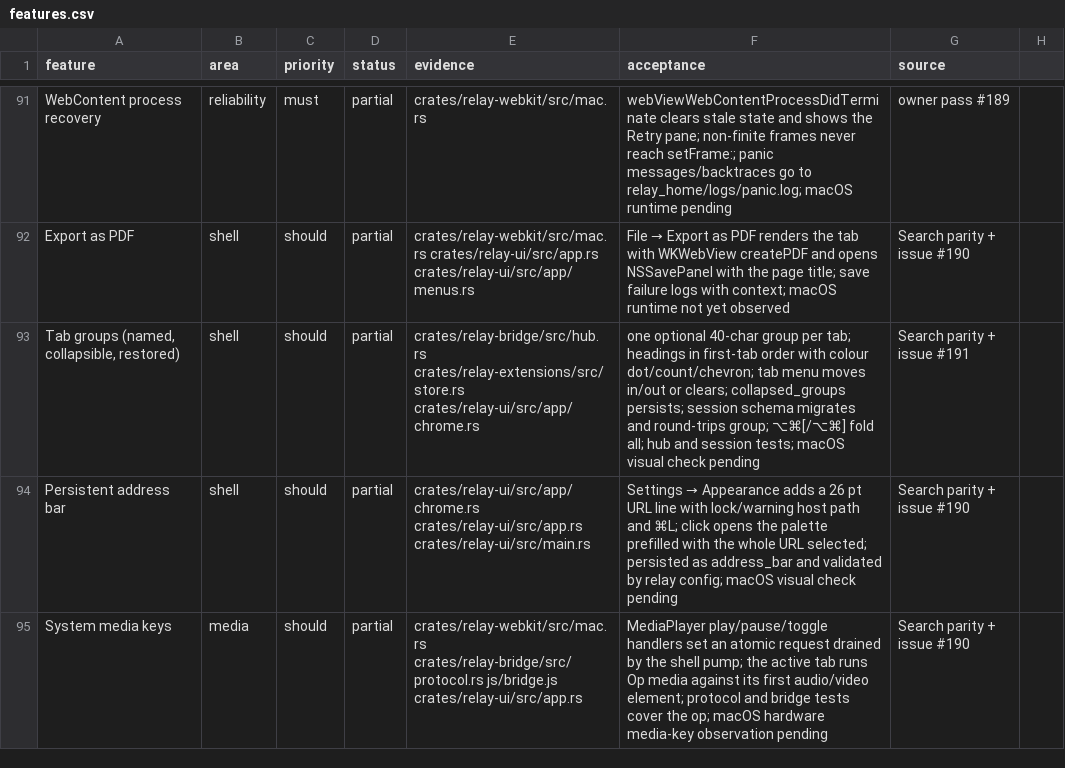
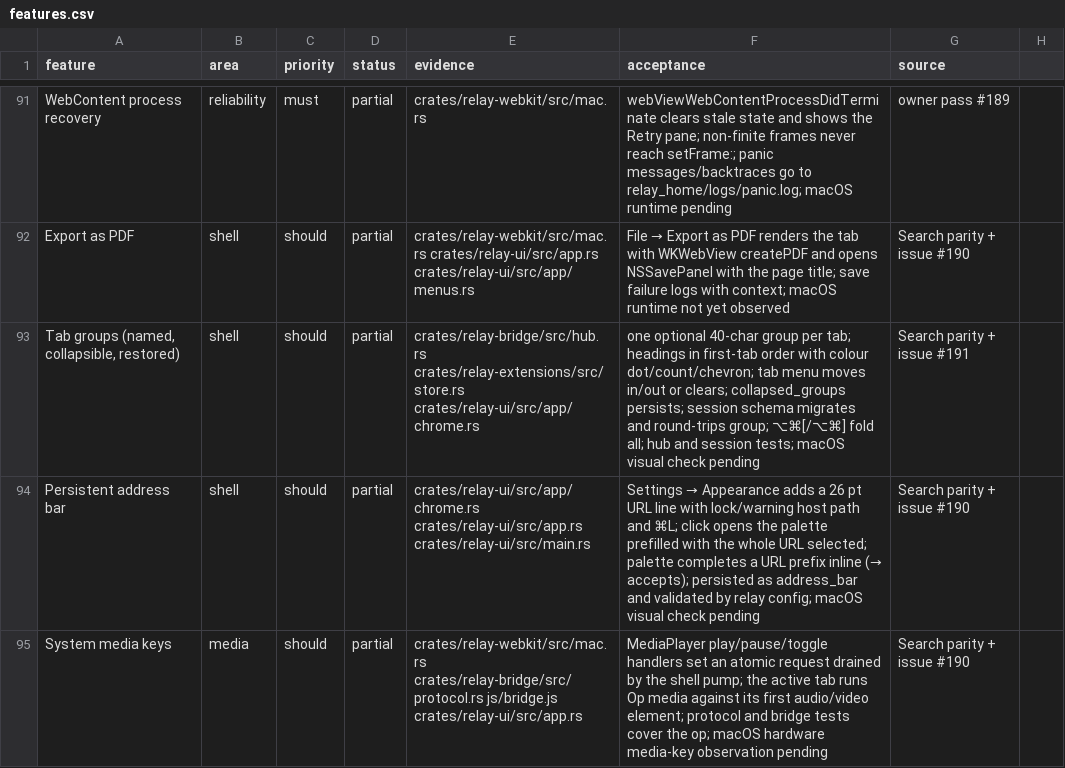
Before and after one commit to TomSzenessy/RelayBrowser, a CSV file: docs/product/features.csv, drawn as a sheet; only a part is shown, gaps mark what is left out; the diff names each change by its address in the sheet, - before the commit and + after, or states it on an @@ line.

Commit message:
feat(palette): inline URL completion with Right to accept (#190)
When the caret is at the end, a single-token URL prefix shows the rest of the
first matching tab/bookmark/history URL in muted text; Right accepts it and
refreshes the ranked rows. A search with spaces, a moved caret, a selection,
or marked IME text never completes. Model tests cover the suffix, scheme form,
space guard, and caret guard.

```diff
--- a/docs/product/features.csv
+++ b/docs/product/features.csv
-F94 (acceptance): …URL selected; persisted as…
+F94 (acceptance): …URL selected; palette completes a URL prefix inline (→ accepts); persisted as…
```
Also changed, not shown: 7 other files.
